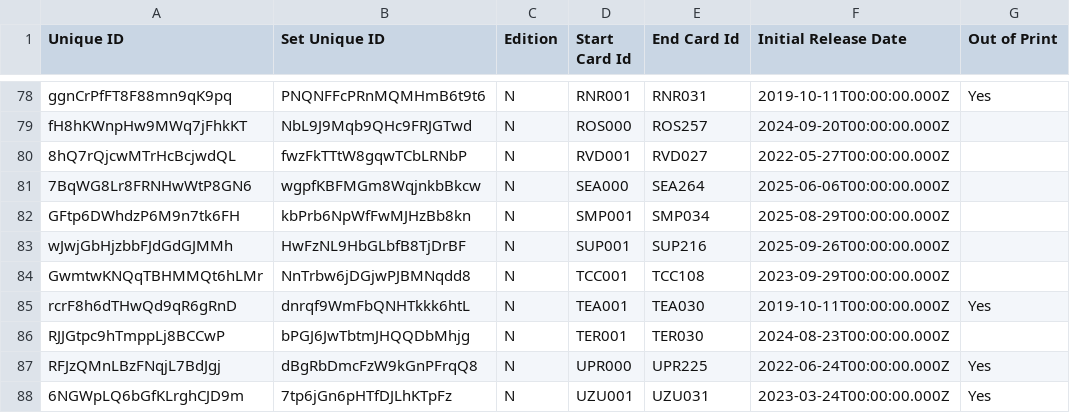
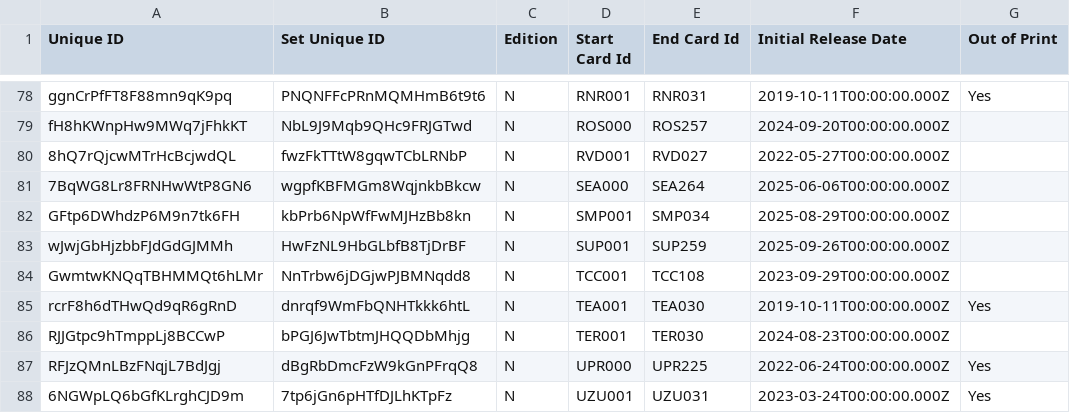
Before and after one commit to oliger/flesh-and-blood-cards, a CSV file: csvs/english/set-printing.csv, drawn as a sheet; only a part is shown, gaps mark what is left out; the diff names each change by its address in the sheet, - before the commit and + after, or states it on an @@ line.

```diff
--- a/csvs/english/set-printing.csv
+++ b/csvs/english/set-printing.csv
-E83 (End Card Id): SUP216
+E83 (End Card Id): SUP259
```
Also changed, not shown: csvs/english/card-reference.csv, csvs/english/card.csv, 5 other files.
